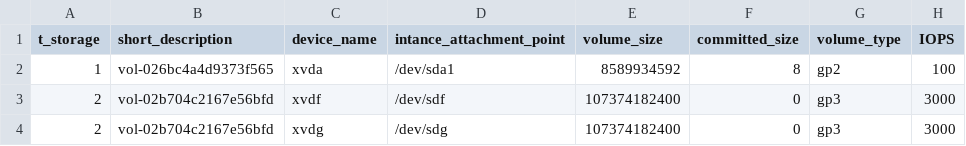
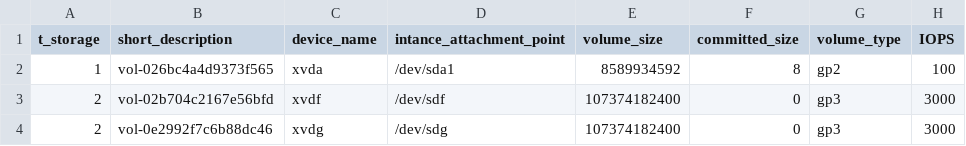
Before and after one commit to TCS2211194M1/Antares_project, a CSV file: tablas/t_storage.csv, drawn as a sheet; only a part is shown; the diff names each change by its address in the sheet, - before the commit and + after, or states it on an @@ line.

Commit message:
Update t_storage.csv

```diff
--- a/tablas/t_storage.csv
+++ b/tablas/t_storage.csv
-B4 (short_description): vol-02b704c2167e56bfd
+B4 (short_description): vol-0e2992f7c6b88dc46
```
